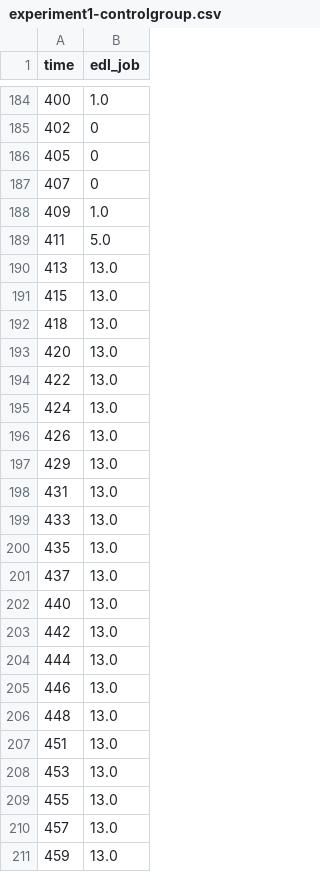
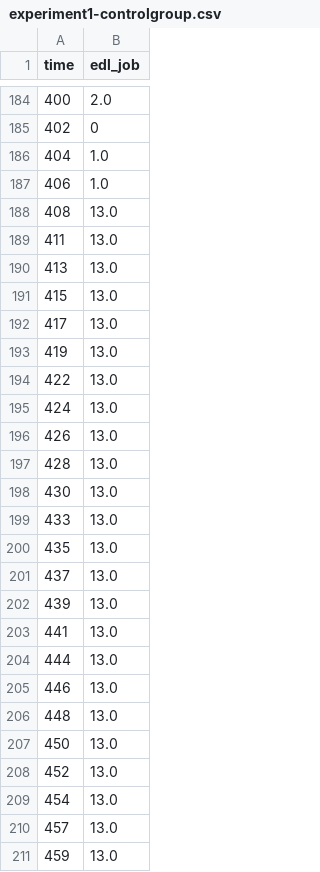
Before and after one commit to QiJune/edl_benchmark, a CSV file: scripts/experiment1-controlgroup.csv, drawn as a sheet; only a part is shown, gaps mark what is left out; the diff covers the shown part only.

```diff
--- a/scripts/experiment1-controlgroup.csv
+++ b/scripts/experiment1-controlgroup.csv
@@ -184,11 +184,11 @@ time,edl_job
-400,1.0
+400,2.0
 402,0
-405,0
-407,0
-409,1.0
-411,5.0
+404,1.0
+406,1.0
+408,13.0
+411,13.0
 413,13.0
 415,13.0
-418,13.0
-420,13.0
+417,13.0
+419,13.0
 422,13.0
@@ -196,4 +196,4 @@ time,edl_job
 426,13.0
-429,13.0
-431,13.0
+428,13.0
+430,13.0
 433,13.0
@@ -201,4 +201,4 @@ time,edl_job
 437,13.0
-440,13.0
-442,13.0
+439,13.0
+441,13.0
 444,13.0
@@ -206,5 +206,5 @@ time,edl_job
 448,13.0
-451,13.0
-453,13.0
-455,13.0
+450,13.0
+452,13.0
+454,13.0
 457,13.0
```
Also changed, not shown: 15 added rows, 1 removed row and 130 edited cells elsewhere in this file.
